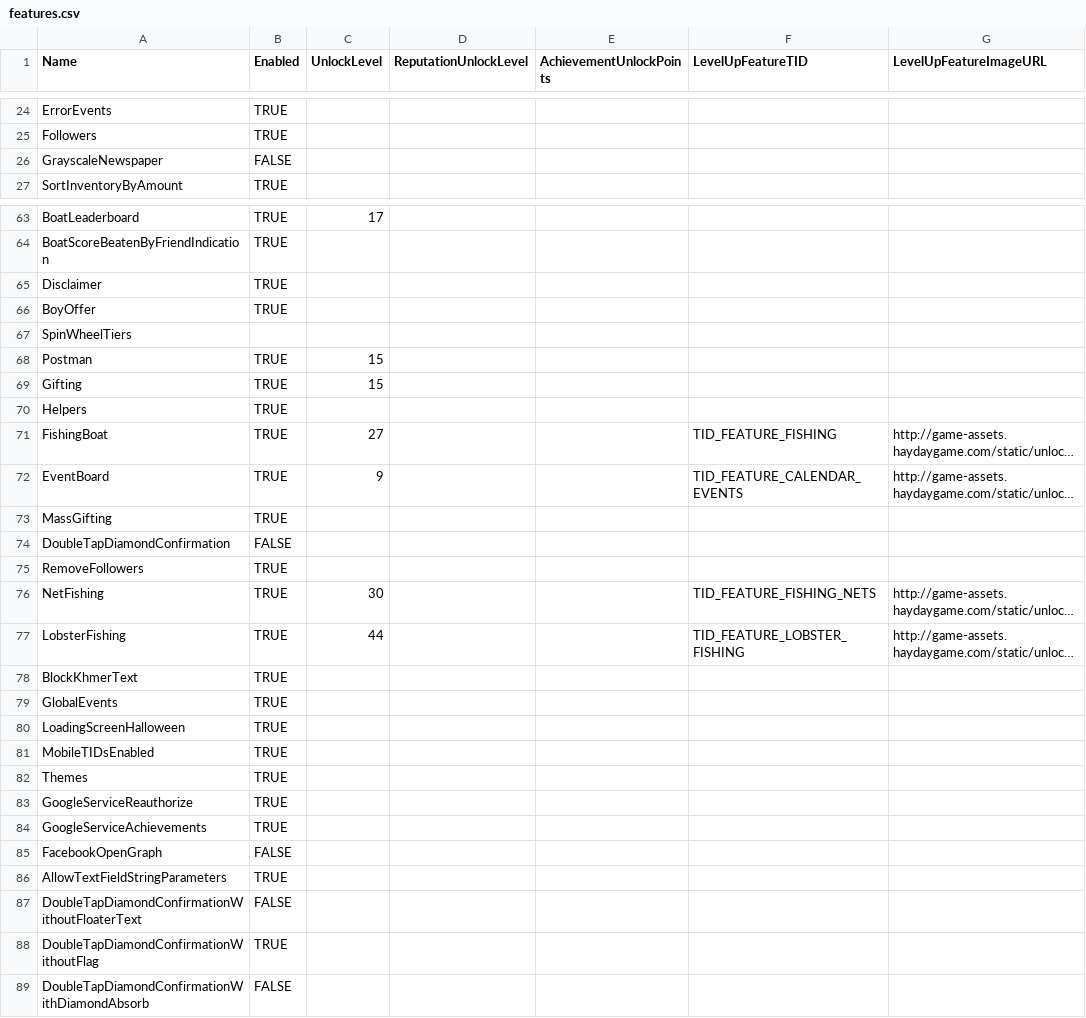
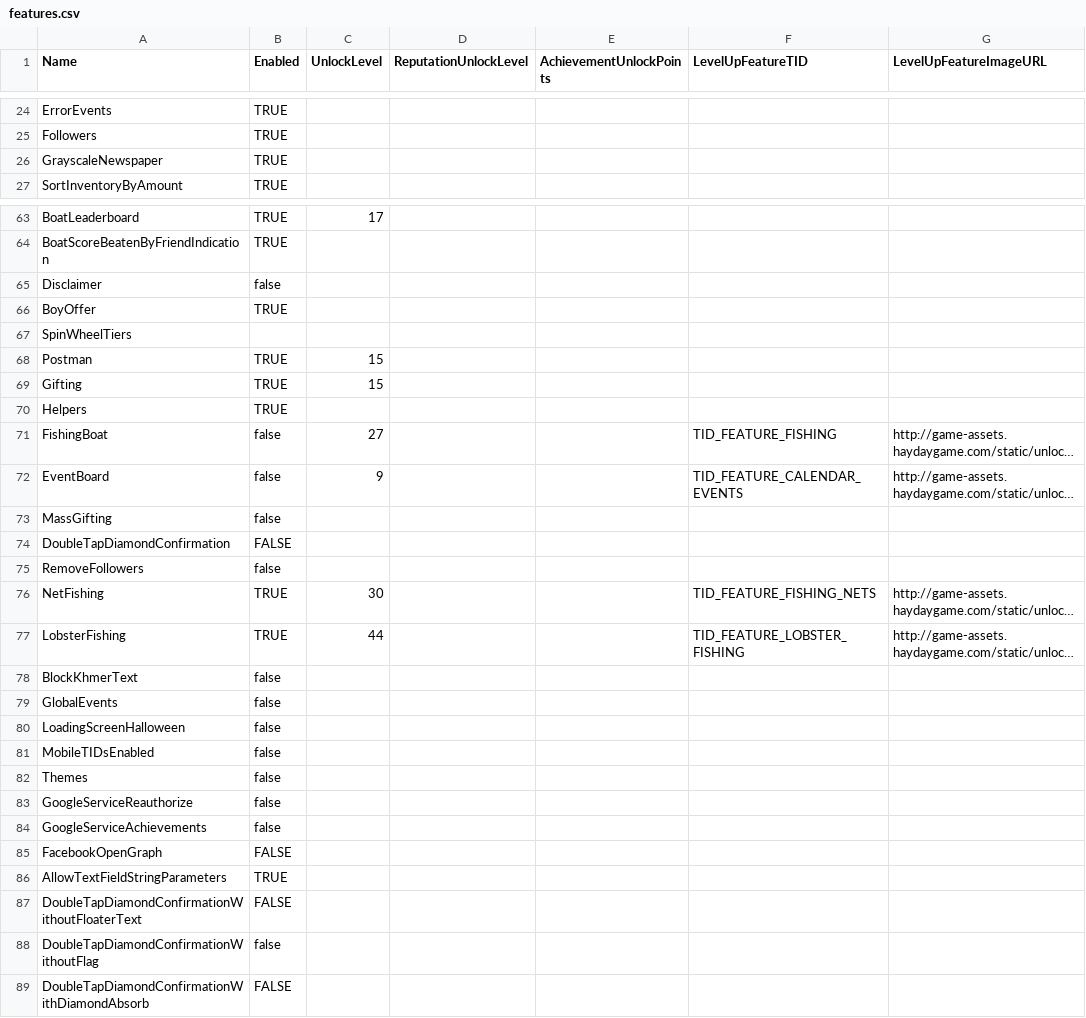
Before and after one commit to just7c7-blip/zoom, a CSV file: features.csv, drawn as a sheet; only a part is shown, gaps mark what is left out; long unchanged cells end in …; the diff covers the shown part only; the diff names each change by its address in the sheet, - before the commit and + after, or states it on an @@ line.

```diff
--- a/features.csv
+++ b/features.csv
-B26 (Enabled): FALSE
+B26 (Enabled): TRUE
-B65 (Enabled): TRUE
+B65 (Enabled): false
-B71:B73 (Enabled): TRUE
+B71:B73 (Enabled): false
-B75 (Enabled): TRUE
+B75 (Enabled): false
-B78:B84 (Enabled): TRUE
+B78:B84 (Enabled): false
-B88 (Enabled): TRUE
+B88 (Enabled): false
```
Also changed, not shown: 1 edited cell elsewhere in this file.
